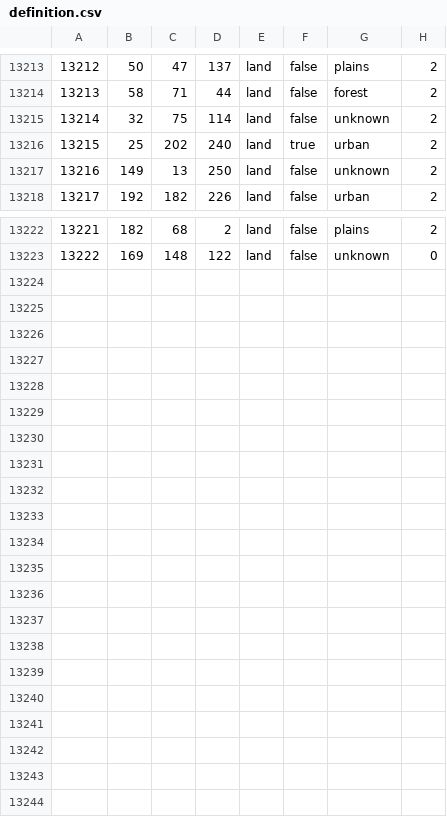
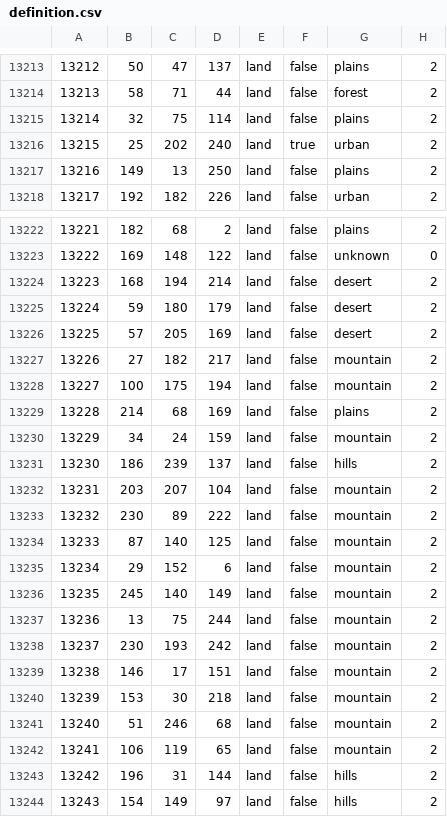
Before and after one commit to VictorianBlues/Acre-1.5, a CSV file: The Sixth World/map/definition.csv, drawn as a sheet; only a part is shown, gaps mark what is left out; the diff covers the shown part only.

```diff
--- a/The Sixth World/map/definition.csv
+++ b/The Sixth World/map/definition.csv
@@ -13214,5 +13214,5 @@
 13213;58;71;44;land;false;forest;2
-13214;32;75;114;land;false;unknown;2
+13214;32;75;114;land;false;plains;2
 13215;25;202;240;land;true;urban;2
-13216;149;13;250;land;false;unknown;2
+13216;149;13;250;land;false;plains;2
 13217;192;182;226;land;false;urban;2
@@ -13223 +13223,22 @@
 13222;169;148;122;land;false;unknown;0
+13223;168;194;214;land;false;desert;2
+13224;59;180;179;land;false;desert;2
+13225;57;205;169;land;false;desert;2
+13226;27;182;217;land;false;mountain;2
+13227;100;175;194;land;false;mountain;2
+13228;214;68;169;land;false;plains;2
+13229;34;24;159;land;false;mountain;2
+13230;186;239;137;land;false;hills;2
+13231;203;207;104;land;false;mountain;2
+13232;230;89;222;land;false;mountain;2
+13233;87;140;125;land;false;mountain;2
+13234;29;152;6;land;false;mountain;2
+13235;245;140;149;land;false;mountain;2
+13236;13;75;244;land;false;mountain;2
+13237;230;193;242;land;false;mountain;2
+13238;146;17;151;land;false;mountain;2
+13239;153;30;218;land;false;mountain;2
+13240;51;246;68;land;false;mountain;2
+13241;106;119;65;land;false;mountain;2
+13242;196;31;144;land;false;hills;2
+13243;154;149;97;land;false;hills;2
```
Also changed, not shown: 3 edited cells elsewhere in this file, 48 other files.
